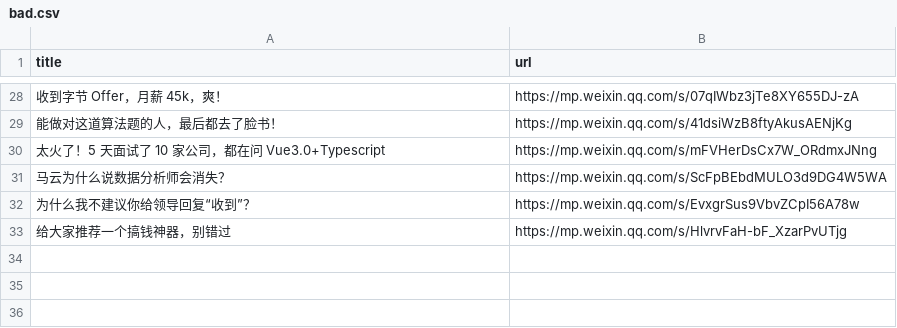
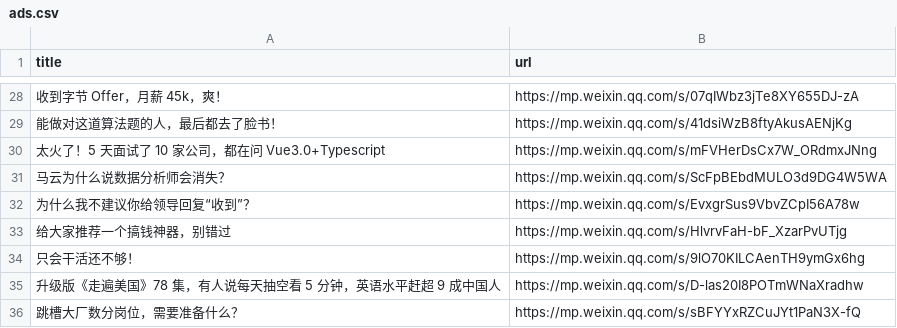
Before and after one commit to howie6879/liuli, a CSV file: .files/datasets/ads.csv (was .files/datasets/bad.csv), drawn as a sheet; only a part is shown, gaps mark what is left out; the diff names each change by its address in the sheet, - before the commit and + after, or states it on an @@ line.

```diff
--- a/.files/datasets/bad.csv
+++ b/.files/datasets/ads.csv
+row 34: 只会干活还不够！ | https://mp.weixin.qq.com/s/9lO70KILCAenTH9ymGx6hg
+row 35: 升级版《走遍美国》78 集，有人说每天抽空看 5 分钟，英语水平赶超 9 成中国人 | https://mp.weixin.qq.com/s/D-las20I8POTmWNaXradhw
+row 36: 跳槽大厂数分岗位，需要准备什么？ | https://mp.weixin.qq.com/s/sBFYYxRZCuJYt1PaN3X-fQ
```
Also changed, not shown: 13 other files.
